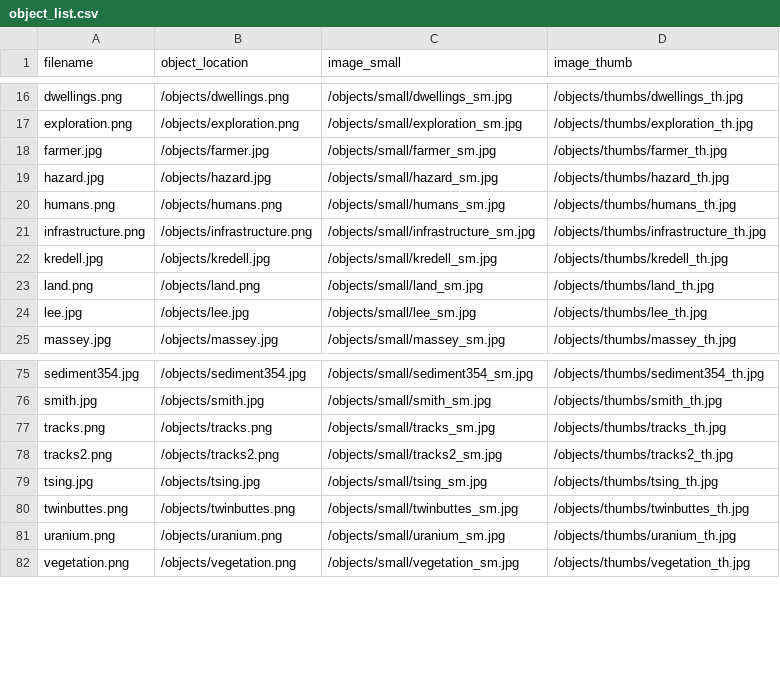
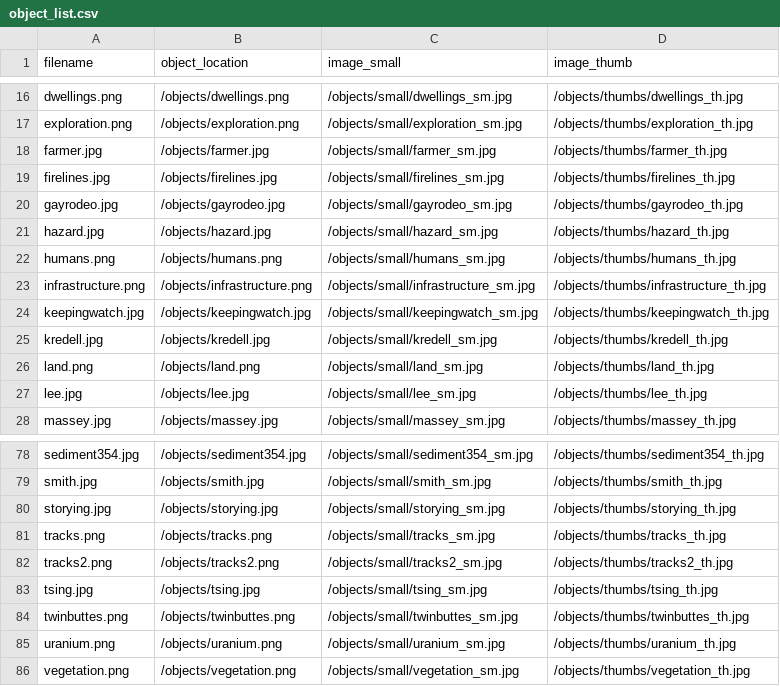
Before and after one commit to thecdil/sedimentation, a CSV file: objects/object_list.csv, drawn as a sheet; only a part is shown, gaps mark what is left out.

```diff
--- a/objects/object_list.csv
+++ b/objects/object_list.csv
@@ -18,2 +18,4 @@ exploration.png,/objects/exploration.png,/objects/small/exploration_sm.jpg,/obje
 farmer.jpg,/objects/farmer.jpg,/objects/small/farmer_sm.jpg,/objects/thumbs/farmer_th.jpg
+firelines.jpg,/objects/firelines.jpg,/objects/small/firelines_sm.jpg,/objects/thumbs/firelines_th.jpg
+gayrodeo.jpg,/objects/gayrodeo.jpg,/objects/small/gayrodeo_sm.jpg,/objects/thumbs/gayrodeo_th.jpg
 hazard.jpg,/objects/hazard.jpg,/objects/small/hazard_sm.jpg,/objects/thumbs/hazard_th.jpg
@@ -21,2 +23,3 @@ humans.png,/objects/humans.png,/objects/small/humans_sm.jpg,/objects/thumbs/huma
 infrastructure.png,/objects/infrastructure.png,/objects/small/infrastructure_sm.jpg,/objects/thumbs/infrastructure_th.jpg
+keepingwatch.jpg,/objects/keepingwatch.jpg,/objects/small/keepingwatch_sm.jpg,/objects/thumbs/keepingwatch_th.jpg
 kredell.jpg,/objects/kredell.jpg,/objects/small/kredell_sm.jpg,/objects/thumbs/kredell_th.jpg
@@ -76,2 +79,3 @@ sediment354.jpg,/objects/sediment354.jpg,/objects/small/sediment354_sm.jpg,/obje
 smith.jpg,/objects/smith.jpg,/objects/small/smith_sm.jpg,/objects/thumbs/smith_th.jpg
+storying.jpg,/objects/storying.jpg,/objects/small/storying_sm.jpg,/objects/thumbs/storying_th.jpg
 tracks.png,/objects/tracks.png,/objects/small/tracks_sm.jpg,/objects/thumbs/tracks_th.jpg
```
Also changed, not shown: 19 other files.
